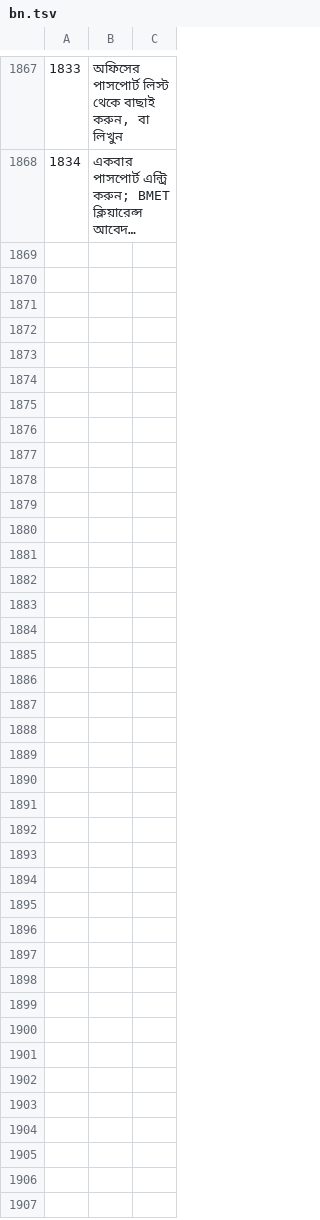
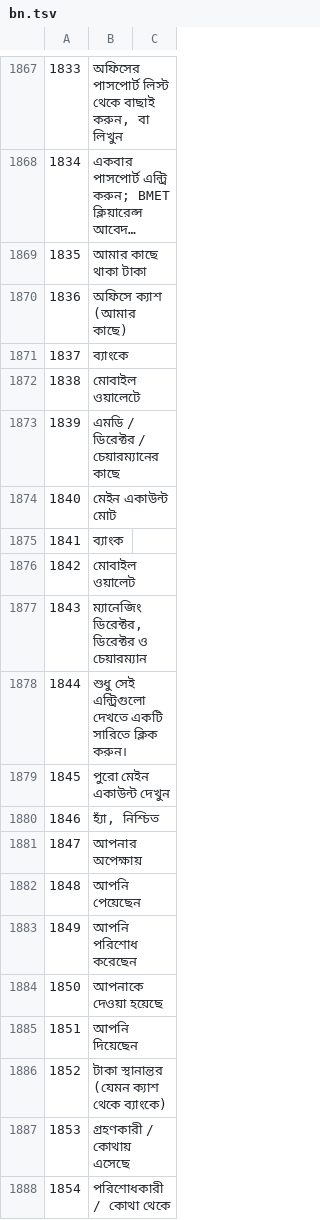
Before and after one commit to sjn6t9/migV33, a TSV file: i18n/bn.tsv, drawn as a sheet; only a part is shown, gaps mark what is left out; long unchanged cells end in …; the diff covers the shown part only; the diff names each change by its address in the sheet, - before the commit and + after, or states it on an @@ line.

```diff
--- a/i18n/bn.tsv
+++ b/i18n/bn.tsv
+row 1869: 1835 | আমার কাছে থাকা টাকা
+row 1870: 1836 | অফিসে ক্যাশ (আমার কাছে)
+row 1871: 1837 | ব্যাংকে
+row 1872: 1838 | মোবাইল ওয়ালেটে
+row 1873: 1839 | এমডি / ডিরেক্টর / চেয়ারম্যানের কাছে
+row 1874: 1840 | মেইন একাউন্ট মোট
+row 1875: 1841 | ব্যাংক
+row 1876: 1842 | মোবাইল ওয়ালেট
+row 1877: 1843 | ম্যানেজিং ডিরেক্টর, ডিরেক্টর ও চেয়ারম্যান
+row 1878: 1844 | শুধু সেই এন্ট্রিগুলো দেখতে একটি সারিতে ক্লিক করুন।
+row 1879: 1845 | পুরো মেইন একাউন্ট দেখুন
+row 1880: 1846 | হ্যাঁ, নিশ্চিত
+row 1881: 1847 | আপনার অপেক্ষায়
+row 1882: 1848 | আপনি পেয়েছেন
+row 1883: 1849 | আপনি পরিশোধ করেছেন
+row 1884: 1850 | আপনাকে দেওয়া হয়েছে
+row 1885: 1851 | আপনি দিয়েছেন
+row 1886: 1852 | টাকা স্থানান্তর (যেমন ক্যাশ থেকে ব্যাংকে)
+row 1887: 1853 | গ্রহণকারী / কোথায় এসেছে
+row 1888: 1854 | পরিশোধকারী / কোথা থেকে
```
Also changed, not shown: 9 added rows elsewhere in this file, i18n/ar.tsv, i18n/hi.tsv, 16 other files.
